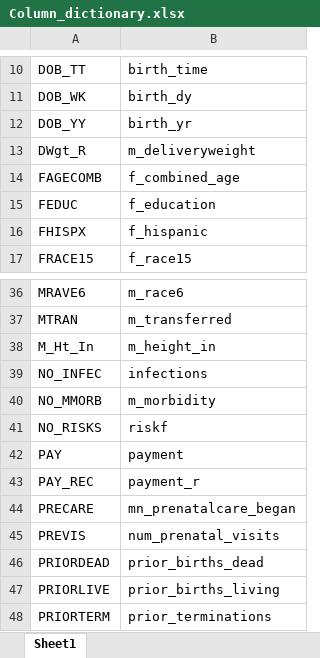
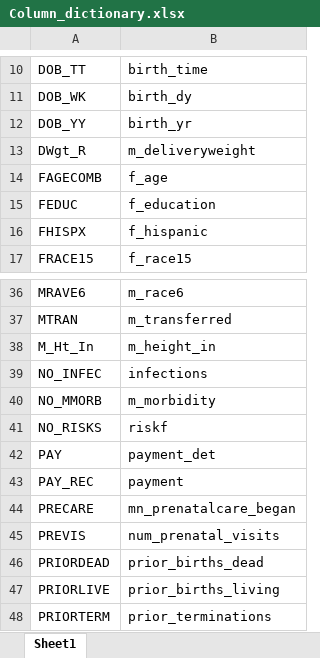
Before and after one commit to catrionamackay/Machine-Learning-Project, an Excel workbook: Column_dictionary.xlsx, sheet Sheet1, drawn as a sheet; only a part is shown, gaps mark what is left out; values as stored, in another font and other column widths than the file's, no borders; the diff names each change by its address in the sheet, - before the commit and + after, or states it on an @@ line.

```diff
--- a/Column_dictionary.xlsx (sheet Sheet1)
+++ b/Column_dictionary.xlsx (sheet Sheet1)
-B14: f_combined_age
+B14: f_age
-B42: payment
+B42: payment_det
-B43: payment_r
+B43: payment
```
Also changed, not shown: 7 other files.
